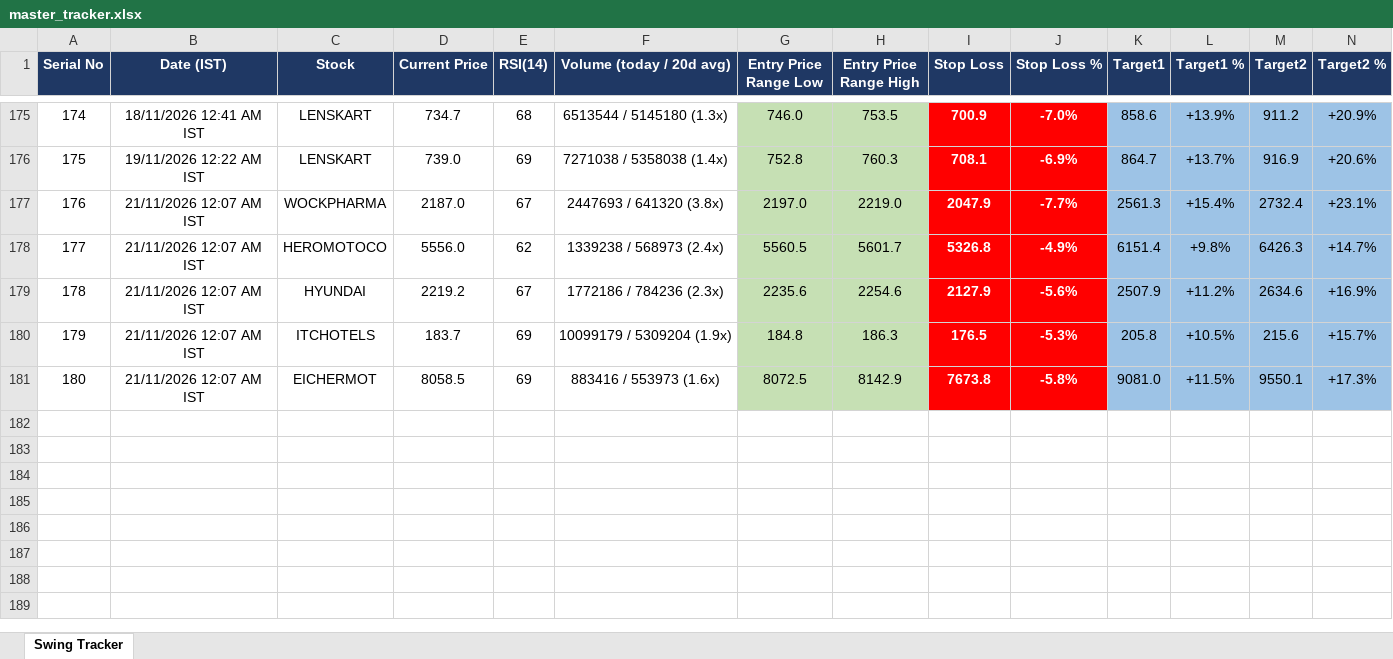
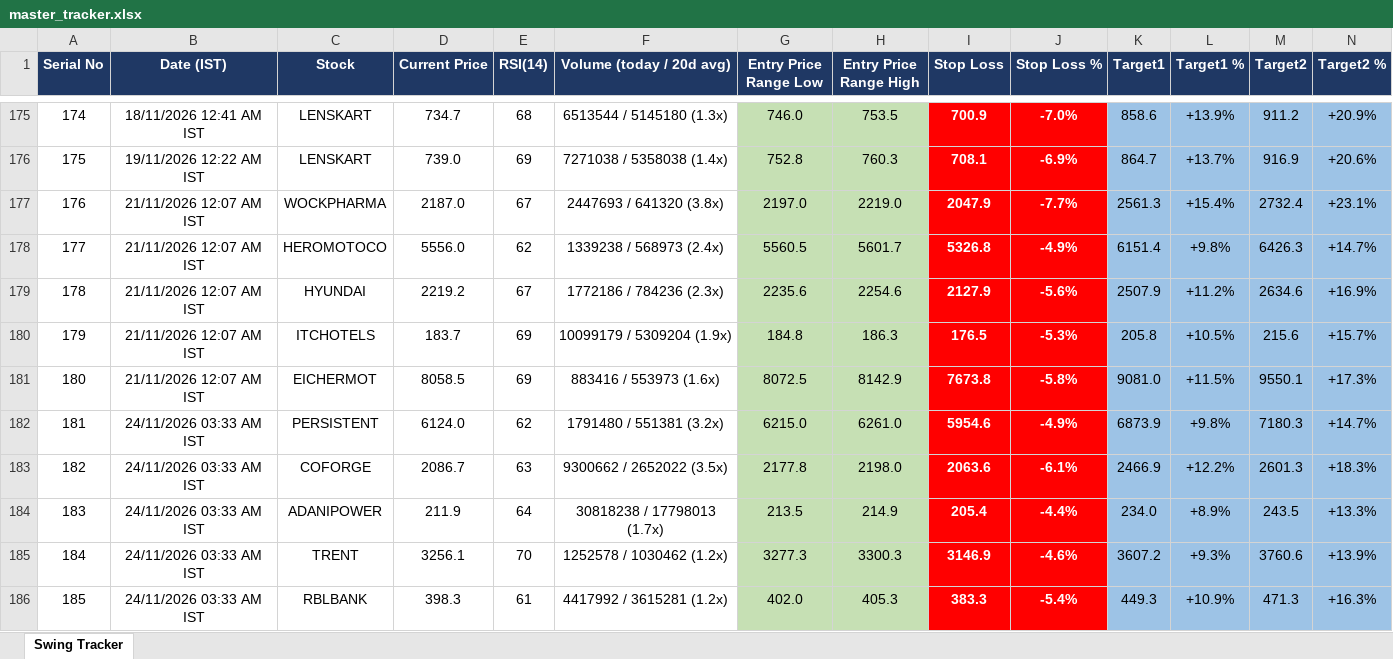
Before and after one commit to Jinish2023/nse-3-piller-hunter, an Excel workbook: master_tracker.xlsx, sheet Swing Tracker, drawn as a sheet; only a part is shown, gaps mark what is left out; values as stored, in another font and other column widths than the file's, no borders; rows hold the shown columns only; the diff names each change by its address in the sheet, - before the commit and + after, or states it on an @@ line.

```diff
--- a/master_tracker.xlsx (sheet Swing Tracker)
+++ b/master_tracker.xlsx (sheet Swing Tracker)
+row 182: 181 | 24/11/2026 03:33 AM IST | PERSISTENT | 6124.0 | 62 | 1791480 / 551381 (3.2x) | 6215.0 | 6261.0 | 5954.6 | -4.9% | 6873.9 | +9.8% | 7180.3 | +14.7%
+row 183: 182 | 24/11/2026 03:33 AM IST | COFORGE | 2086.7 | 63 | 9300662 / 2652022 (3.5x) | 2177.8 | 2198.0 | 2063.6 | -6.1% | 2466.9 | +12.2% | 2601.3 | +18.3%
+row 184: 183 | 24/11/2026 03:33 AM IST | ADANIPOWER | 211.9 | 64 | 30818238 / 17798013 (1.7x) | 213.5 | 214.9 | 205.4 | -4.4% | 234.0 | +8.9% | 243.5 | +13.3%
+row 185: 184 | 24/11/2026 03:33 AM IST | TRENT | 3256.1 | 70 | 1252578 / 1030462 (1.2x) | 3277.3 | 3300.3 | 3146.9 | -4.6% | 3607.2 | +9.3% | 3760.6 | +13.9%
+row 186: 185 | 24/11/2026 03:33 AM IST | RBLBANK | 398.3 | 61 | 4417992 / 3615281 (1.2x) | 402.0 | 405.3 | 383.3 | -5.4% | 449.3 | +10.9% | 471.3 | +16.3%
```
